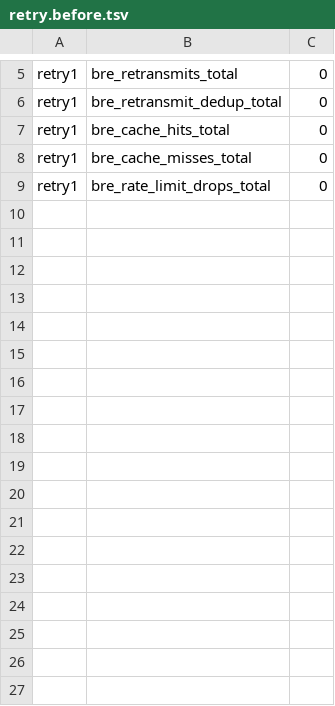
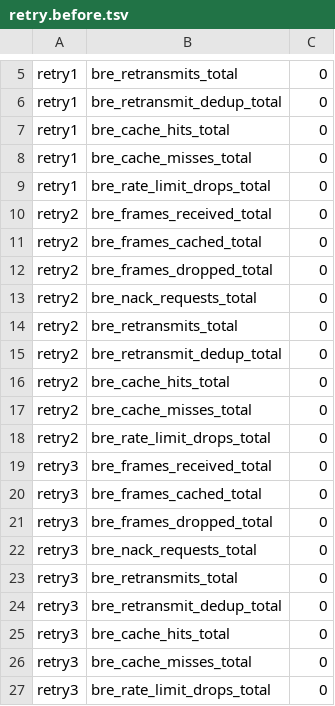
Before and after one commit to lightwebinc/multicast-test, a TSV file: scenarios/99-nack-retransmit/retry.before.tsv, drawn as a sheet; only a part is shown, gaps mark what is left out.

Commit message:
[Add] scenario test results: update metric snapshots with new test run data and timestamp; add unrecovered gaps in scenarios 02-03; relax shard filter assertion to directional check

```diff
--- a/scenarios/99-nack-retransmit/retry.before.tsv
+++ b/scenarios/99-nack-retransmit/retry.before.tsv
@@ -9 +9,19 @@ retry1	bre_cache_misses_total	0
 retry1	bre_rate_limit_drops_total	0
+retry2	bre_frames_received_total	0
+retry2	bre_frames_cached_total	0
+retry2	bre_frames_dropped_total	0
+retry2	bre_nack_requests_total	0
+retry2	bre_retransmits_total	0
+retry2	bre_retransmit_dedup_total	0
+retry2	bre_cache_hits_total	0
+retry2	bre_cache_misses_total	0
+retry2	bre_rate_limit_drops_total	0
+retry3	bre_frames_received_total	0
+retry3	bre_frames_cached_total	0
+retry3	bre_frames_dropped_total	0
+retry3	bre_nack_requests_total	0
+retry3	bre_retransmits_total	0
+retry3	bre_retransmit_dedup_total	0
+retry3	bre_cache_hits_total	0
+retry3	bre_cache_misses_total	0
+retry3	bre_rate_limit_drops_total	0
```
Also changed, not shown: scenarios/10-single-endpoint-ack/retry.after.tsv, scenarios/10-single-endpoint-ack/retry.before.tsv, 23 other files.
